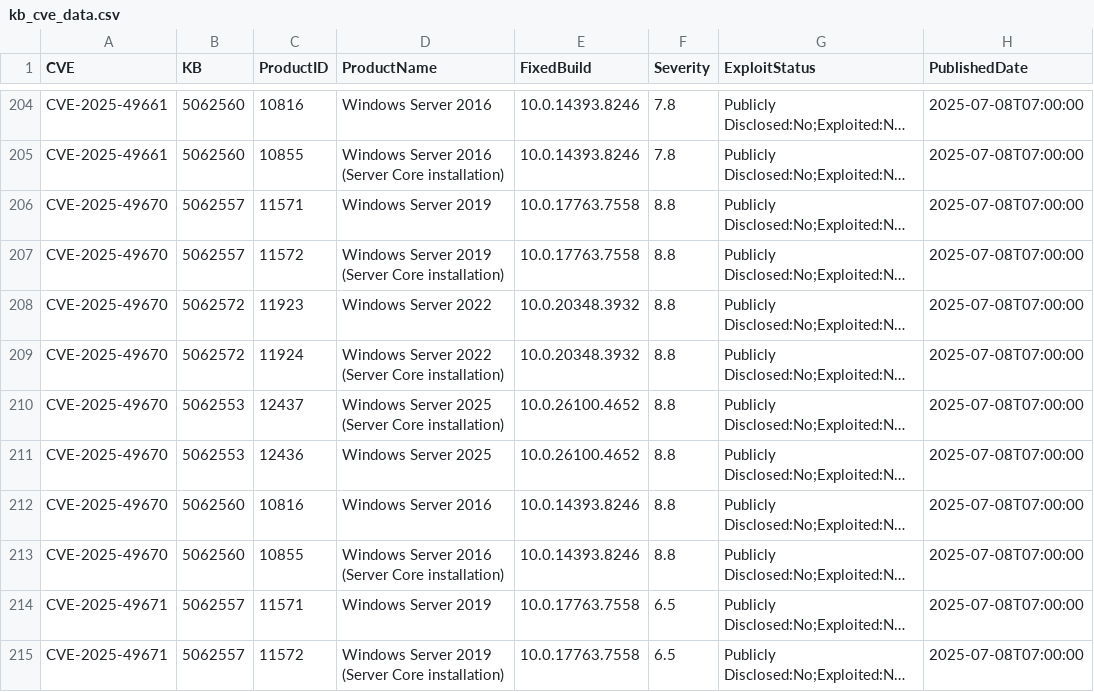
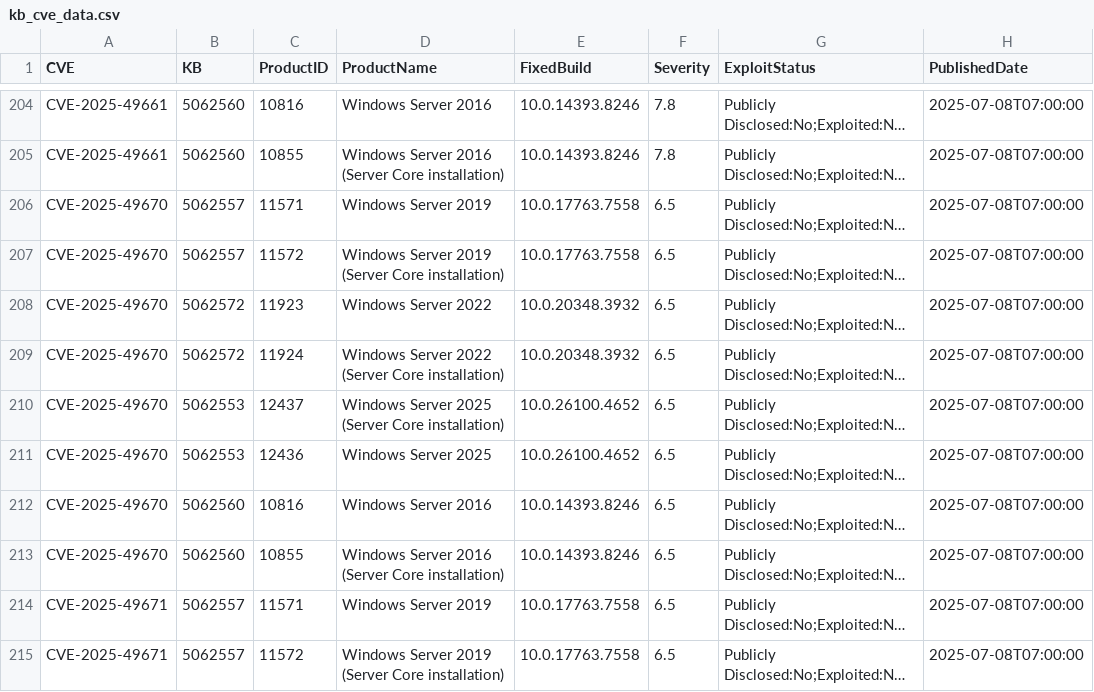
Before and after one commit to ZentrixLabs/windows-version-feed, a CSV file: kb_cve_data.csv, drawn as a sheet; only a part is shown, gaps mark what is left out; long unchanged cells end in …; the diff covers the shown part only; the diff names each change by its address in the sheet, - before the commit and + after, or states it on an @@ line.

```diff
--- a/kb_cve_data.csv
+++ b/kb_cve_data.csv
-F206:F213 (Severity): 8.8
+F206:F213 (Severity): 6.5
```
Also changed, not shown: 18 moved rows elsewhere in this file, 3 other files.
